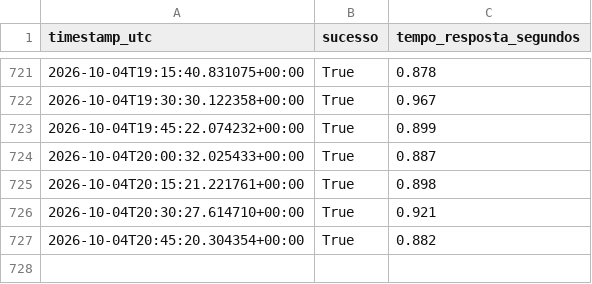
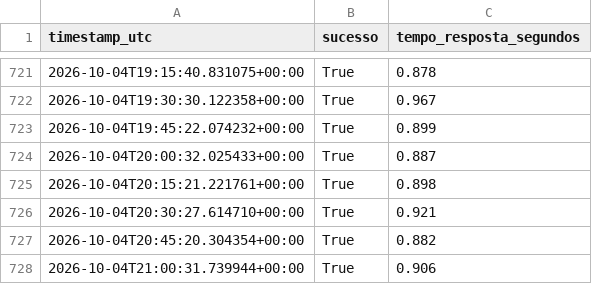
Before and after one commit to WebMeireSantos/monitor-bot-tcc, a CSV file: disponibilidade_log.csv, drawn as a sheet; only a part is shown, gaps mark what is left out.

Commit message:
Registro de disponibilidade 2026-10-04T21:00:32Z

```diff
--- a/disponibilidade_log.csv
+++ b/disponibilidade_log.csv
@@ -727 +727,2 @@ timestamp_utc,sucesso,tempo_resposta_segundos
 2026-10-04T20:45:20.304354+00:00,True,0.882
+2026-10-04T21:00:31.739944+00:00,True,0.906
```
